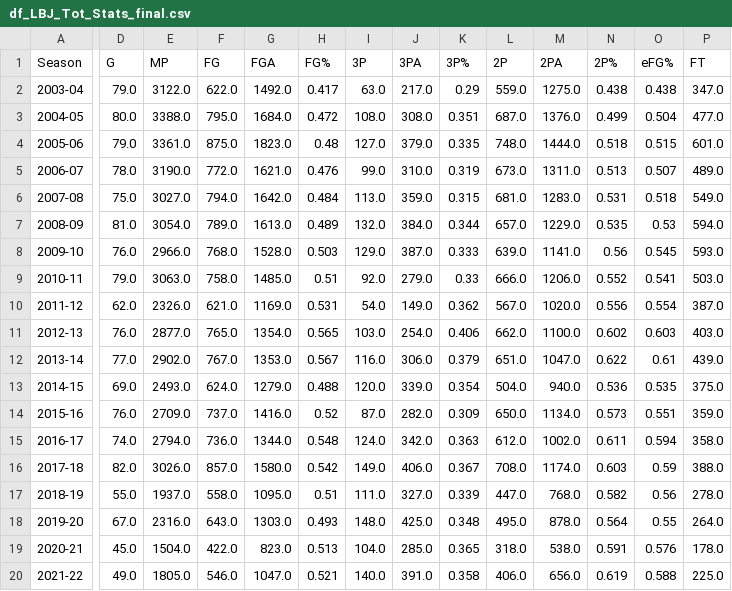
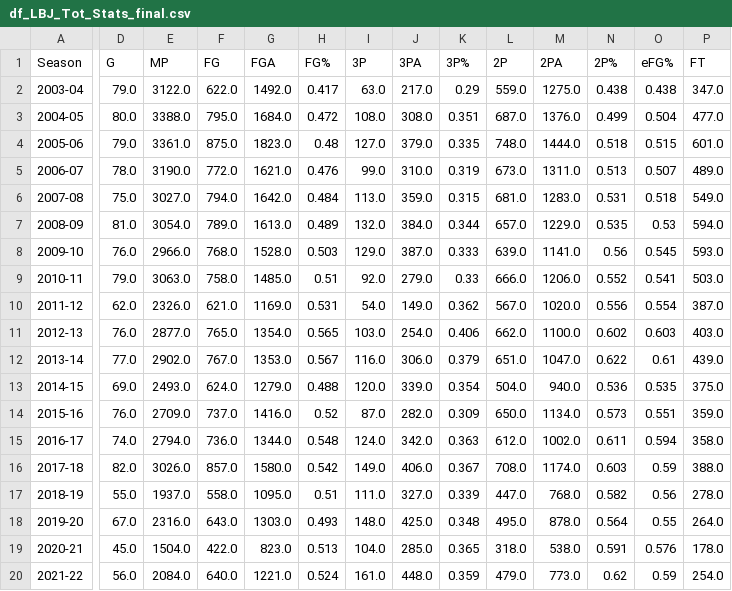
Before and after one commit to MimmoDG/NBA-Project---Programming, a CSV file: df_LBJ_Tot_Stats_final.csv, drawn as a sheet; only a part is shown, gaps mark what is left out; the diff covers the shown part only; the diff names each change by its address in the sheet, - before the commit and + after, or states it on an @@ line.

```diff
--- a/df_LBJ_Tot_Stats_final.csv
+++ b/df_LBJ_Tot_Stats_final.csv
-D20 (G): 49.0
+D20 (G): 56.0
-E20 (MP): 1805.0
+E20 (MP): 2084.0
-F20 (FG): 546.0
+F20 (FG): 640.0
-G20 (FGA): 1047.0
+G20 (FGA): 1221.0
-H20 (FG%): 0.521
+H20 (FG%): 0.524
-I20 (3P): 140.0
+I20 (3P): 161.0
-J20 (3PA): 391.0
+J20 (3PA): 448.0
-K20 (3P%): 0.358
+K20 (3P%): 0.359
-L20 (2P): 406.0
+L20 (2P): 479.0
-M20 (2PA): 656.0
+M20 (2PA): 773.0
-N20 (2P%): 0.619
+N20 (2P%): 0.62
-O20 (eFG%): 0.588
+O20 (eFG%): 0.59
-P20 (FT): 225.0
+P20 (FT): 254.0
```
Also changed, not shown: 11 edited cells elsewhere in this file, df_LBJ_xG_Stats_final.csv, 2 other files.
